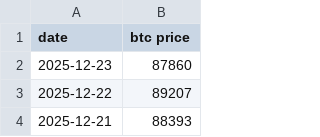
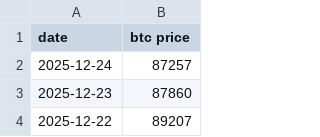
Before and after one commit to lovexw/ahr-dca, a CSV file: btc-price all.csv, drawn as a sheet; only a part is shown; the shorter side is filled out with more unchanged rows.

```diff
--- a/btc-price all.csv
+++ b/btc-price all.csv
@@ -1,2 +1,3 @@
 date,btc price
+2025-12-24,87257
 2025-12-23,87860
```
Also changed, not shown: 2 other files.
